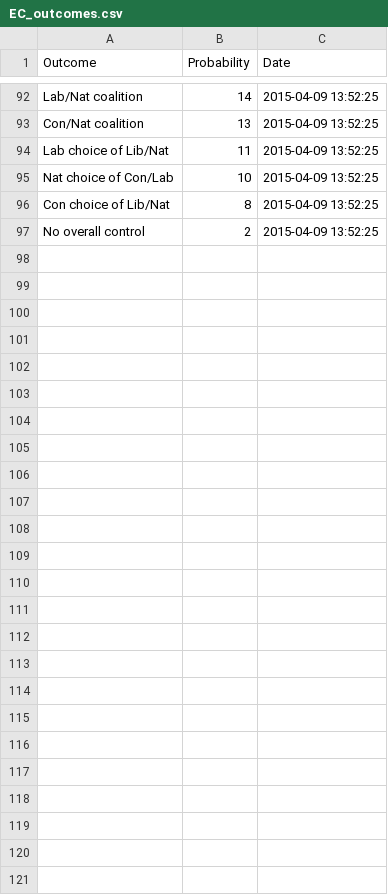
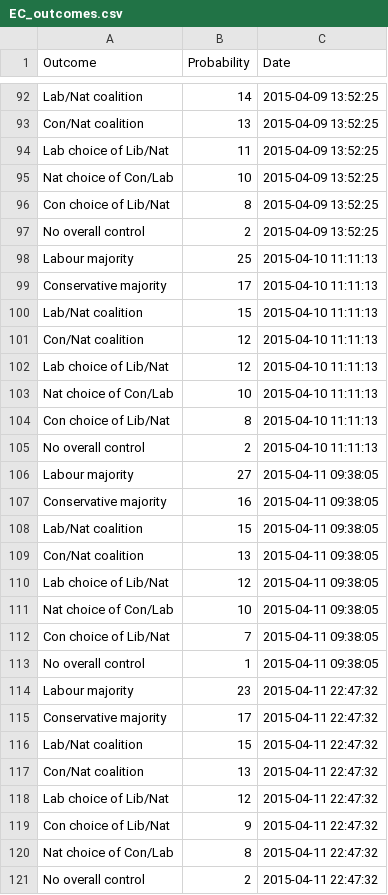
Before and after one commit to NimaHRaja/UK_GeneralElection_2015, a CSV file: Parliament_Power_Index/Data/ElectoralCalculus/EC_outcomes.csv, drawn as a sheet; only a part is shown, gaps mark what is left out.

```diff
--- a/Parliament_Power_Index/Data/ElectoralCalculus/EC_outcomes.csv
+++ b/Parliament_Power_Index/Data/ElectoralCalculus/EC_outcomes.csv
@@ -97 +97,25 @@
 "No overall control",2,"2015-04-09 13:52:25"
+"Labour majority",25,"2015-04-10 11:11:13"
+"Conservative majority",17,"2015-04-10 11:11:13"
+"Lab/Nat coalition",15,"2015-04-10 11:11:13"
+"Con/Nat coalition",12,"2015-04-10 11:11:13"
+"Lab choice of Lib/Nat",12,"2015-04-10 11:11:13"
+"Nat choice of Con/Lab",10,"2015-04-10 11:11:13"
+"Con choice of Lib/Nat",8,"2015-04-10 11:11:13"
+"No overall control",2,"2015-04-10 11:11:13"
+"Labour majority",27,"2015-04-11 09:38:05"
+"Conservative majority",16,"2015-04-11 09:38:05"
+"Lab/Nat coalition",15,"2015-04-11 09:38:05"
+"Con/Nat coalition",13,"2015-04-11 09:38:05"
+"Lab choice of Lib/Nat",12,"2015-04-11 09:38:05"
+"Nat choice of Con/Lab",10,"2015-04-11 09:38:05"
+"Con choice of Lib/Nat",7,"2015-04-11 09:38:05"
+"No overall control",1,"2015-04-11 09:38:05"
+"Labour majority",23,"2015-04-11 22:47:32"
+"Conservative majority",17,"2015-04-11 22:47:32"
+"Lab/Nat coalition",15,"2015-04-11 22:47:32"
+"Con/Nat coalition",13,"2015-04-11 22:47:32"
+"Lab choice of Lib/Nat",12,"2015-04-11 22:47:32"
+"Con choice of Lib/Nat",9,"2015-04-11 22:47:32"
+"Nat choice of Con/Lab",8,"2015-04-11 22:47:32"
+"No overall control",2,"2015-04-11 22:47:32"
```
Also changed, not shown: Parliament_Power_Index/Data/ElectoralCalculus/EC_predictions.csv, 1 other file.
